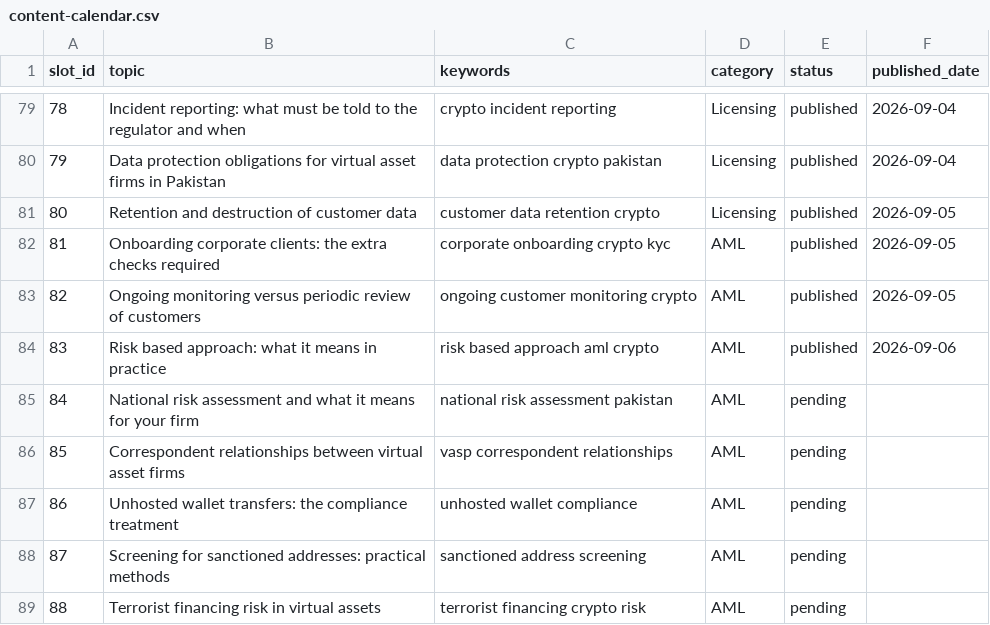
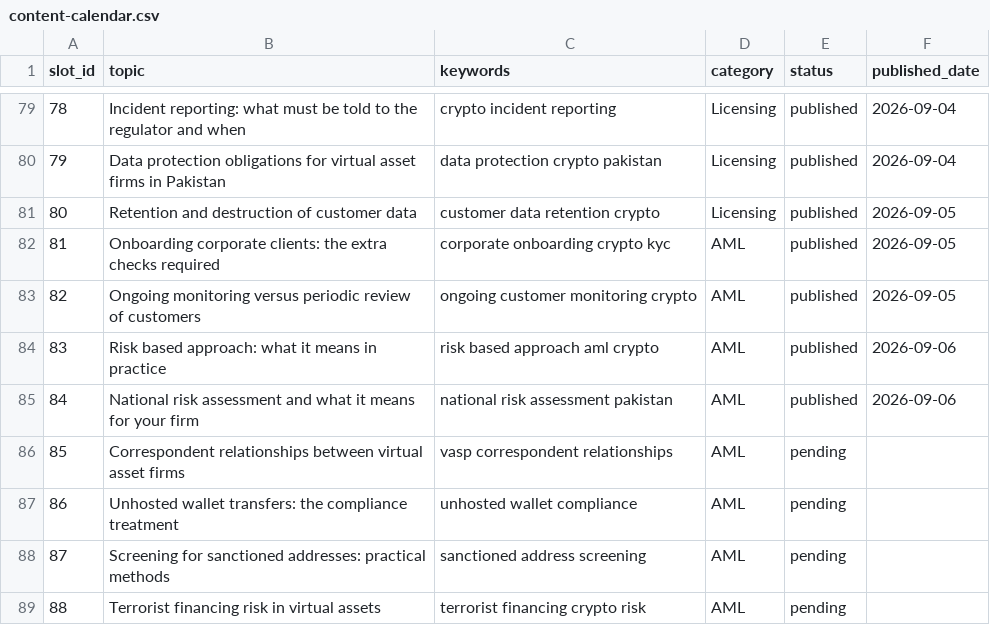
Before and after one commit to sarzifpolicy/sarzifpolicy.github.io, a CSV file: _data/content-calendar.csv, drawn as a sheet; only a part is shown, gaps mark what is left out.

Commit message:
Publish article for 2026-09-06

```diff
--- a/_data/content-calendar.csv
+++ b/_data/content-calendar.csv
@@ -84,3 +84,3 @@ slot_id,topic,keywords,category,status,published_date
 83,Risk based approach: what it means in practice,risk based approach aml crypto,AML,published,2026-09-06
-84,National risk assessment and what it means for your firm,national risk assessment pakistan,AML,pending,
+84,National risk assessment and what it means for your firm,national risk assessment pakistan,AML,published,2026-09-06
 85,Correspondent relationships between virtual asset firms,vasp correspondent relationships,AML,pending,
```
Also changed, not shown: 2 other files.
